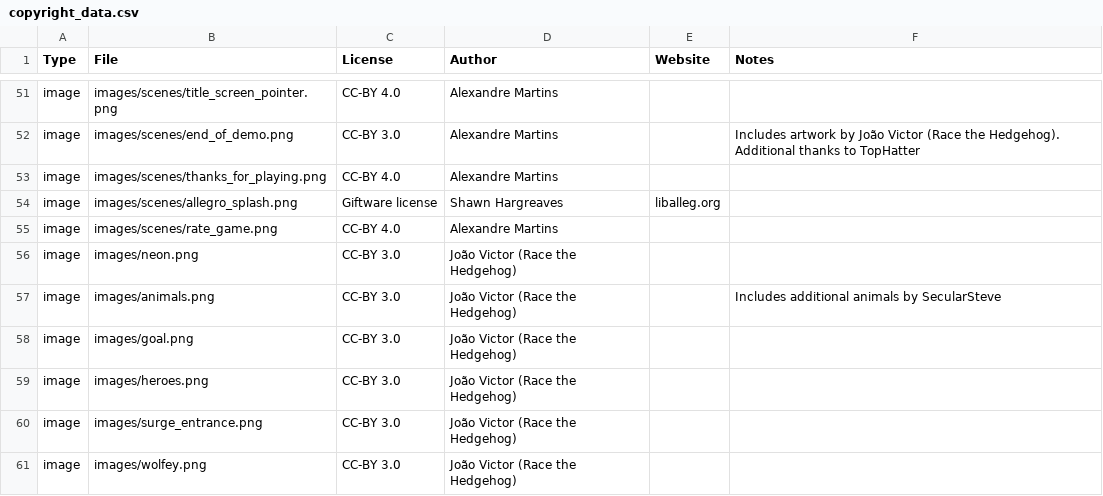
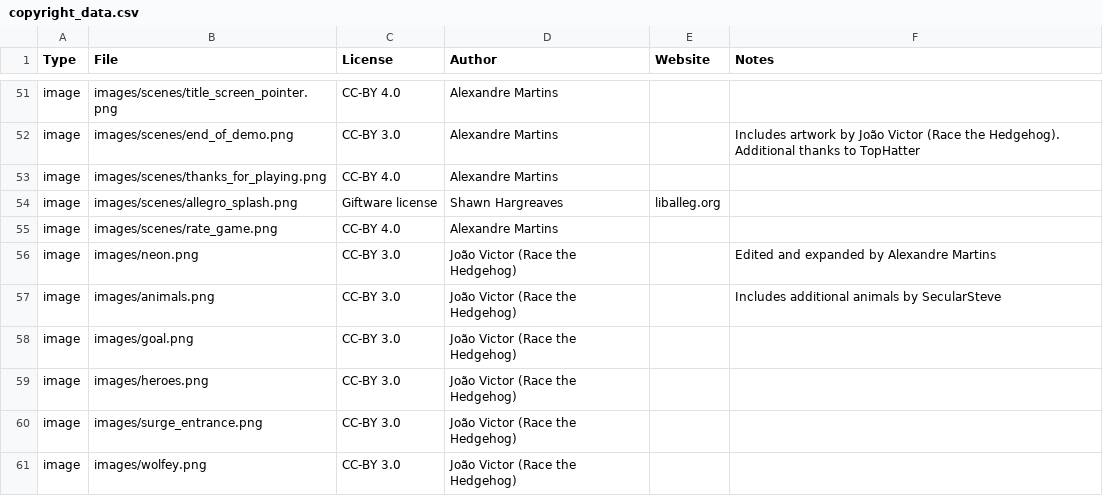
Before and after one commit to alemart/opensurge, a CSV file: src/misc/copyright_data.csv, drawn as a sheet; only a part is shown, gaps mark what is left out.

Commit message:
Edited and expanded the spritesheet of Neon

```diff
--- a/src/misc/copyright_data.csv
+++ b/src/misc/copyright_data.csv
@@ -55,3 +55,3 @@ image;images/scenes/allegro_splash.png;Giftware license;Shawn Hargreaves;liballe
 image;images/scenes/rate_game.png;CC-BY 4.0;Alexandre Martins;;
-image;images/neon.png;CC-BY 3.0;João Victor (Race the Hedgehog);;
+image;images/neon.png;CC-BY 3.0;João Victor (Race the Hedgehog);;Edited and expanded by Alexandre Martins
 image;images/animals.png;CC-BY 3.0;João Victor (Race the Hedgehog);;Includes additional animals by SecularSteve
```
Also changed, not shown: 2 other files.
